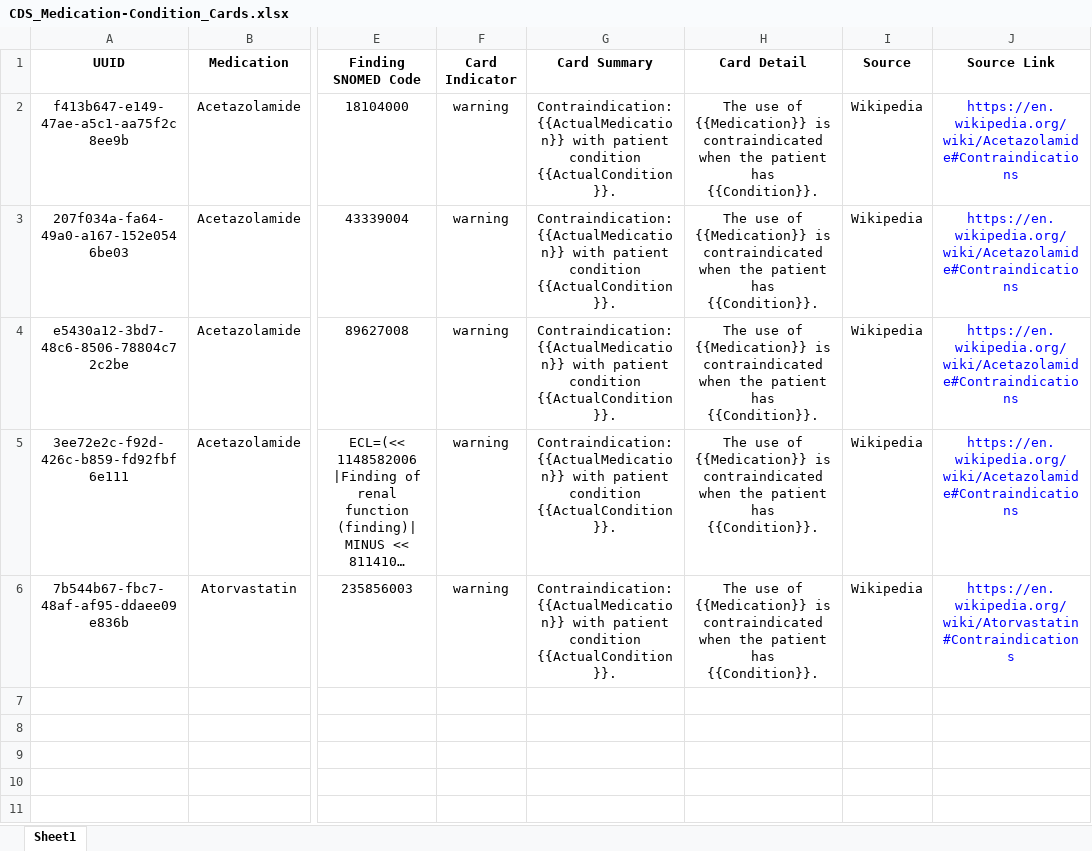
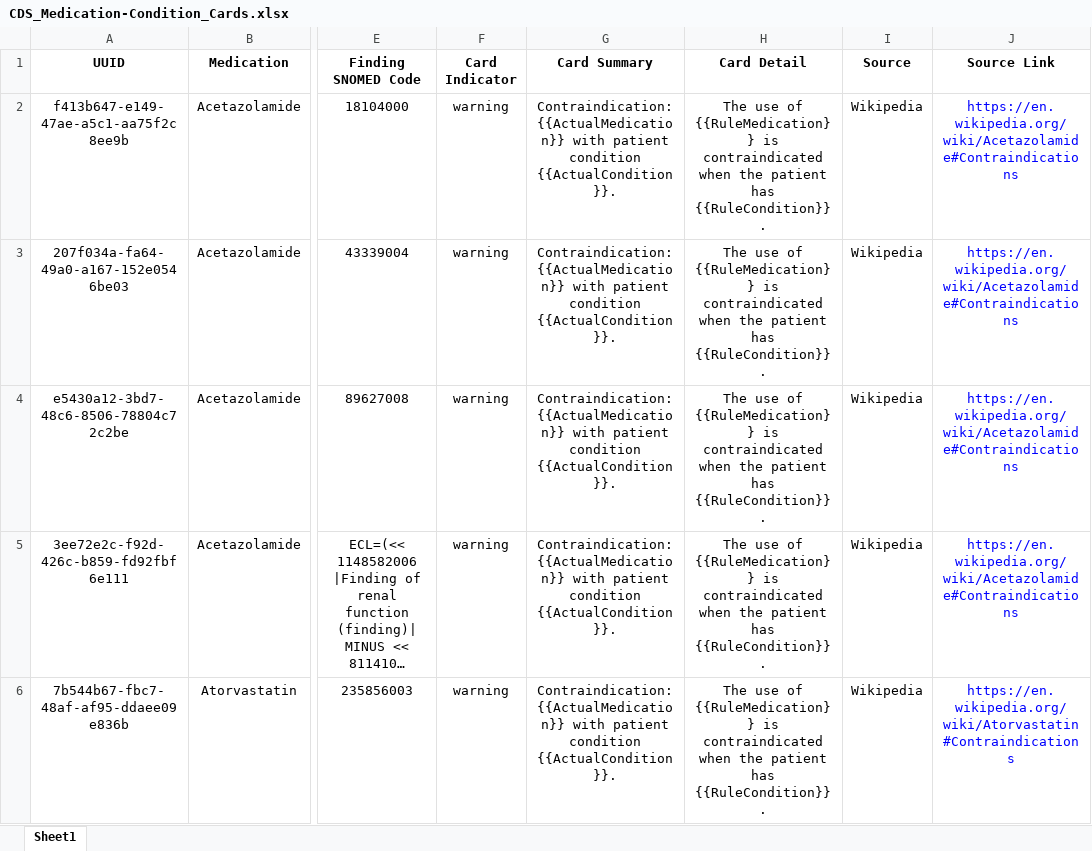
Before and after one commit to IHTSDO/snomed-fhir-cds-service, an Excel workbook: CDS_Medication-Condition_Cards.xlsx, sheet Sheet1, drawn as a sheet; only a part is shown, gaps mark what is left out; long unchanged cells end in …; values as stored, in another font and other column widths than the file's, no borders; the diff names each change by its address in the sheet, - before the commit and + after, or states it on an @@ line.

Commit message:
Drug rule messages update.

```diff
--- a/CDS_Medication-Condition_Cards.xlsx (sheet Sheet1)
+++ b/CDS_Medication-Condition_Cards.xlsx (sheet Sheet1)
-H2:H6 (Card Detail): …use of {{Medication}} is contraindicated when the patient has {{Condition}}.
+H2:H6 (Card Detail): …use of {{RuleMedication}} is contraindicated when the patient has {{RuleCondition}}.
```
